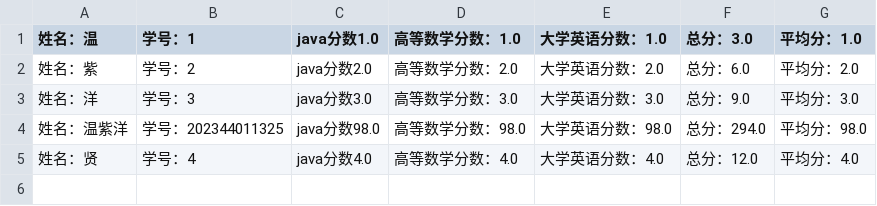
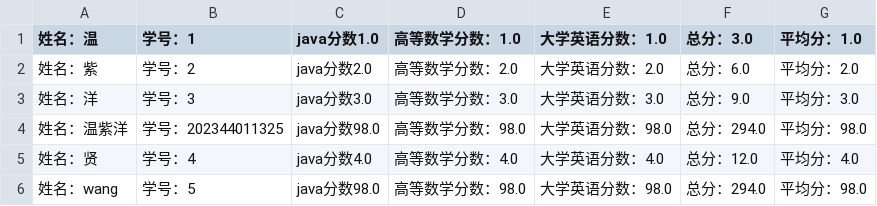
Before and after one commit to Aocean1/Student_System, a CSV file: students.csv, drawn as a sheet.

```diff
--- a/students.csv
+++ b/students.csv
@@ -5 +5,2 @@
 姓名：贤,学号：4,java分数4.0,高等数学分数：4.0,大学英语分数：4.0,总分：12.0,平均分：4.0
+姓名：wang,学号：5,java分数98.0,高等数学分数：98.0,大学英语分数：98.0,总分：294.0,平均分：98.0
```
Also changed, not shown: 3 other files.
